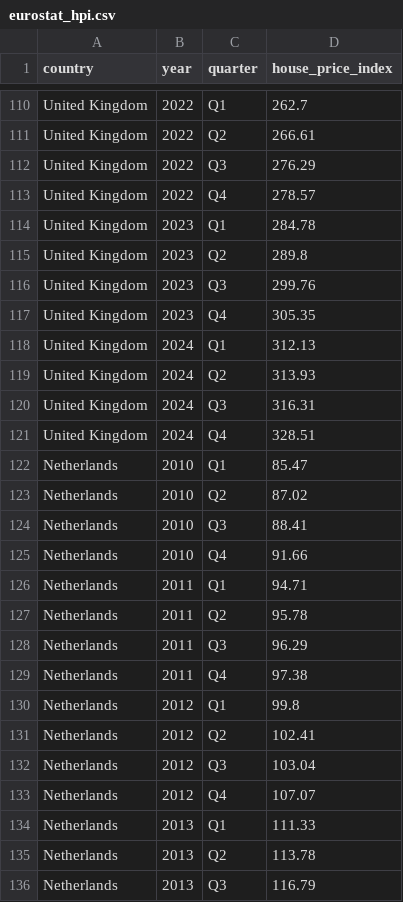
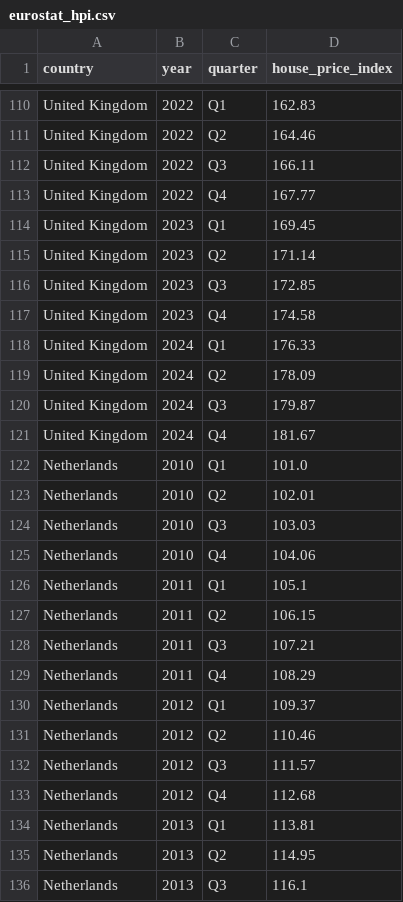
Before and after one commit to joterojordanufv/TrabajoFinalBigData, a CSV file: data/raw/eurostat_hpi.csv, drawn as a sheet; only a part is shown, gaps mark what is left out; the diff covers the shown part only; the diff names each change by its address in the sheet, - before the commit and + after, or states it on an @@ line.

```diff
--- a/data/raw/eurostat_hpi.csv
+++ b/data/raw/eurostat_hpi.csv
-D110 (house_price_index): 262.7
+D110 (house_price_index): 162.83
-D111 (house_price_index): 266.61
+D111 (house_price_index): 164.46
-D112 (house_price_index): 276.29
+D112 (house_price_index): 166.11
-D113 (house_price_index): 278.57
+D113 (house_price_index): 167.77
-D114 (house_price_index): 284.78
+D114 (house_price_index): 169.45
-D115 (house_price_index): 289.8
+D115 (house_price_index): 171.14
-D116 (house_price_index): 299.76
+D116 (house_price_index): 172.85
-D117 (house_price_index): 305.35
+D117 (house_price_index): 174.58
-D118 (house_price_index): 312.13
+D118 (house_price_index): 176.33
-D119 (house_price_index): 313.93
+D119 (house_price_index): 178.09
-D120 (house_price_index): 316.31
+D120 (house_price_index): 179.87
-D121 (house_price_index): 328.51
+D121 (house_price_index): 181.67
-D122 (house_price_index): 85.47
+D122 (house_price_index): 101.0
-D123 (house_price_index): 87.02
+D123 (house_price_index): 102.01
-D124 (house_price_index): 88.41
+D124 (house_price_index): 103.03
-D125 (house_price_index): 91.66
+D125 (house_price_index): 104.06
-D126 (house_price_index): 94.71
+D126 (house_price_index): 105.1
-D127 (house_price_index): 95.78
+D127 (house_price_index): 106.15
-D128 (house_price_index): 96.29
+D128 (house_price_index): 107.21
-D129 (house_price_index): 97.38
+D129 (house_price_index): 108.29
-D130 (house_price_index): 99.8
+D130 (house_price_index): 109.37
-D131 (house_price_index): 102.41
+D131 (house_price_index): 110.46
-D132 (house_price_index): 103.04
+D132 (house_price_index): 111.57
-D133 (house_price_index): 107.07
+D133 (house_price_index): 112.68
-D134 (house_price_index): 111.33
+D134 (house_price_index): 113.81
-D135 (house_price_index): 113.78
+D135 (house_price_index): 114.95
-D136 (house_price_index): 116.79
+D136 (house_price_index): 116.1
```
Also changed, not shown: 153 edited cells elsewhere in this file, data/processed/eurostat_hpi_clean.csv, outputs/reports/tabla_resumen_calidad.csv, 26 other files.
